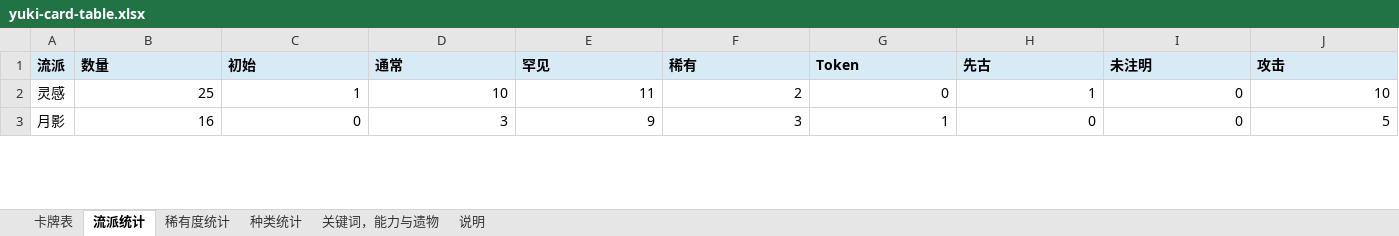
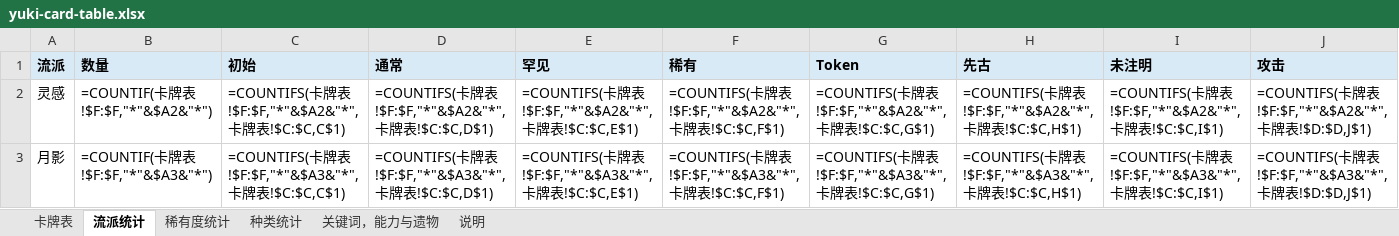
Before and after one commit to happyone13/YukiMod-sts2, an Excel workbook: docs/yuki-card-table.xlsx, sheet 流派统计, drawn as a sheet; only a part is shown; values as stored, in another font and other column widths than the file's, no borders; formulas without a stored value are shown as written; the diff covers the shown part only; the diff names each change by its address in the sheet, - before the commit and + after, or states it on an @@ line.

```diff
--- a/docs/yuki-card-table.xlsx (sheet 流派统计)
+++ b/docs/yuki-card-table.xlsx (sheet 流派统计)
-B2 (数量): 25
+B2 (数量): =COUNTIF(卡牌表!$F:$F,"*"&$A2&"*")
-C2 (初始): 1
+C2 (初始): =COUNTIFS(卡牌表!$F:$F,"*"&$A2&"*",卡牌表!$C:$C,C$1)
-D2 (通常): 10
+D2 (通常): =COUNTIFS(卡牌表!$F:$F,"*"&$A2&"*",卡牌表!$C:$C,D$1)
-E2 (罕见): 11
+E2 (罕见): =COUNTIFS(卡牌表!$F:$F,"*"&$A2&"*",卡牌表!$C:$C,E$1)
-F2 (稀有): 2
+F2 (稀有): =COUNTIFS(卡牌表!$F:$F,"*"&$A2&"*",卡牌表!$C:$C,F$1)
-G2 (Token): 0
+G2 (Token): =COUNTIFS(卡牌表!$F:$F,"*"&$A2&"*",卡牌表!$C:$C,G$1)
-H2 (先古): 1
+H2 (先古): =COUNTIFS(卡牌表!$F:$F,"*"&$A2&"*",卡牌表!$C:$C,H$1)
-I2 (未注明): 0
+I2 (未注明): =COUNTIFS(卡牌表!$F:$F,"*"&$A2&"*",卡牌表!$C:$C,I$1)
-J2 (攻击): 10
+J2 (攻击): =COUNTIFS(卡牌表!$F:$F,"*"&$A2&"*",卡牌表!$D:$D,J$1)
-B3 (数量): 16
+B3 (数量): =COUNTIF(卡牌表!$F:$F,"*"&$A3&"*")
-C3 (初始): 0
+C3 (初始): =COUNTIFS(卡牌表!$F:$F,"*"&$A3&"*",卡牌表!$C:$C,C$1)
-D3 (通常): 3
+D3 (通常): =COUNTIFS(卡牌表!$F:$F,"*"&$A3&"*",卡牌表!$C:$C,D$1)
-E3 (罕见): 9
+E3 (罕见): =COUNTIFS(卡牌表!$F:$F,"*"&$A3&"*",卡牌表!$C:$C,E$1)
-F3 (稀有): 3
+F3 (稀有): =COUNTIFS(卡牌表!$F:$F,"*"&$A3&"*",卡牌表!$C:$C,F$1)
-G3 (Token): 1
+G3 (Token): =COUNTIFS(卡牌表!$F:$F,"*"&$A3&"*",卡牌表!$C:$C,G$1)
-H3 (先古): 0
+H3 (先古): =COUNTIFS(卡牌表!$F:$F,"*"&$A3&"*",卡牌表!$C:$C,H$1)
-I3 (未注明): 0
+I3 (未注明): =COUNTIFS(卡牌表!$F:$F,"*"&$A3&"*",卡牌表!$C:$C,I$1)
-J3 (攻击): 5
+J3 (攻击): =COUNTIFS(卡牌表!$F:$F,"*"&$A3&"*",卡牌表!$D:$D,J$1)
```
Also changed, not shown: 26 edited cells elsewhere in this sheet, sheet 稀有度统计, sheet 种类统计, sheet 卡牌表, 6 other files.
